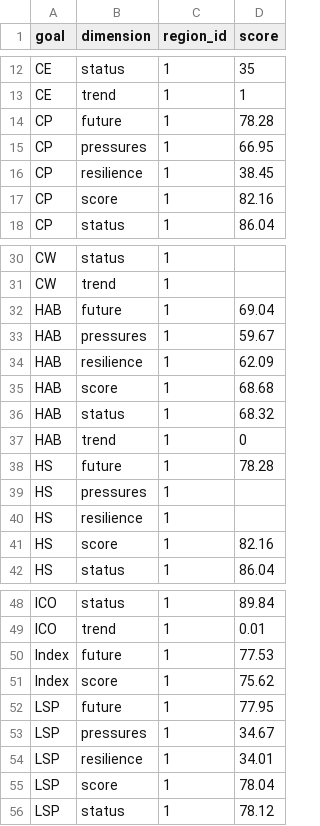
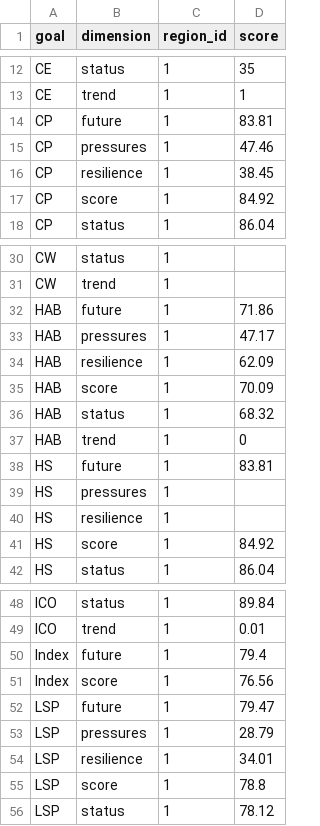
Before and after one commit to OHI-4site/tet-scores, a CSV file: region/scores.csv, drawn as a sheet; only a part is shown, gaps mark what is left out; the diff covers the shown part only.

```diff
--- a/region/scores.csv
+++ b/region/scores.csv
@@ -13,6 +13,6 @@ CE,status,1,35
 CE,trend,1,1
-CP,future,1,78.28
-CP,pressures,1,66.95
+CP,future,1,83.81
+CP,pressures,1,47.46
 CP,resilience,1,38.45
-CP,score,1,82.16
+CP,score,1,84.92
 CP,status,1,86.04
@@ -31,12 +31,12 @@ CW,status,1,
 CW,trend,1,
-HAB,future,1,69.04
-HAB,pressures,1,59.67
+HAB,future,1,71.86
+HAB,pressures,1,47.17
 HAB,resilience,1,62.09
-HAB,score,1,68.68
+HAB,score,1,70.09
 HAB,status,1,68.32
 HAB,trend,1,0
-HS,future,1,78.28
+HS,future,1,83.81
 HS,pressures,1,
 HS,resilience,1,
-HS,score,1,82.16
+HS,score,1,84.92
 HS,status,1,86.04
@@ -49,8 +49,8 @@ ICO,status,1,89.84
 ICO,trend,1,0.01
-Index,future,1,77.53
-Index,score,1,75.62
-LSP,future,1,77.95
-LSP,pressures,1,34.67
+Index,future,1,79.4
+Index,score,1,76.56
+LSP,future,1,79.47
+LSP,pressures,1,28.79
 LSP,resilience,1,34.01
-LSP,score,1,78.04
+LSP,score,1,78.8
 LSP,status,1,78.12
```
Also changed, not shown: 7 edited cells elsewhere in this file, 5 other files.
